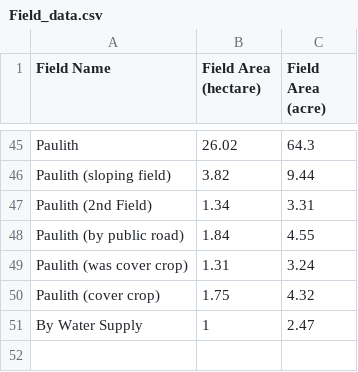
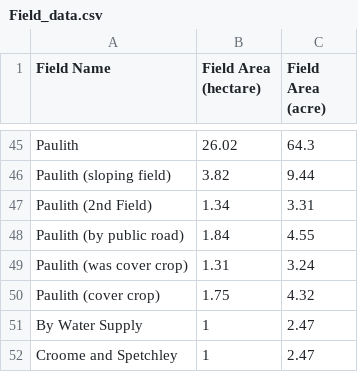
Before and after one commit to fi-h-h/Grazing_data_app, a CSV file: Inputs/Field_data.csv, drawn as a sheet; only a part is shown, gaps mark what is left out.

```diff
--- a/Inputs/Field_data.csv
+++ b/Inputs/Field_data.csv
@@ -51 +51,2 @@ Paulith (cover crop),1.75,4.32
 By Water Supply,1,2.47
+Croome and Spetchley,1,2.47
```
Also changed, not shown: 1 other file.
